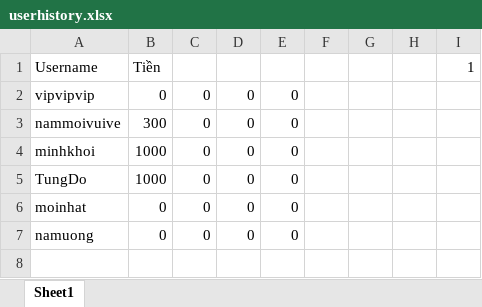
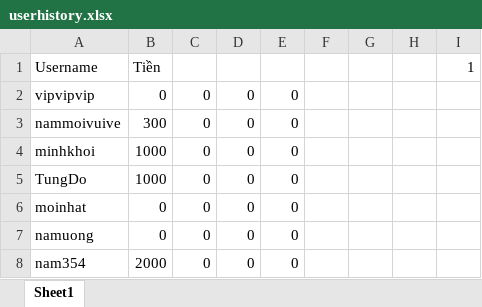
Before and after one commit to phnguynmkhoi/game, an Excel workbook: data/userhistory.xlsx, sheet Sheet1, drawn as a sheet; values as stored, in another font and other column widths than the file's, no borders; the diff names each change by its address in the sheet, - before the commit and + after, or states it on an @@ line.

```diff
--- a/data/userhistory.xlsx (sheet Sheet1)
+++ b/data/userhistory.xlsx (sheet Sheet1)
+row 8: nam354 | 2000 | 0 | 0 | 0
```
Also changed, not shown: 1 other file.
